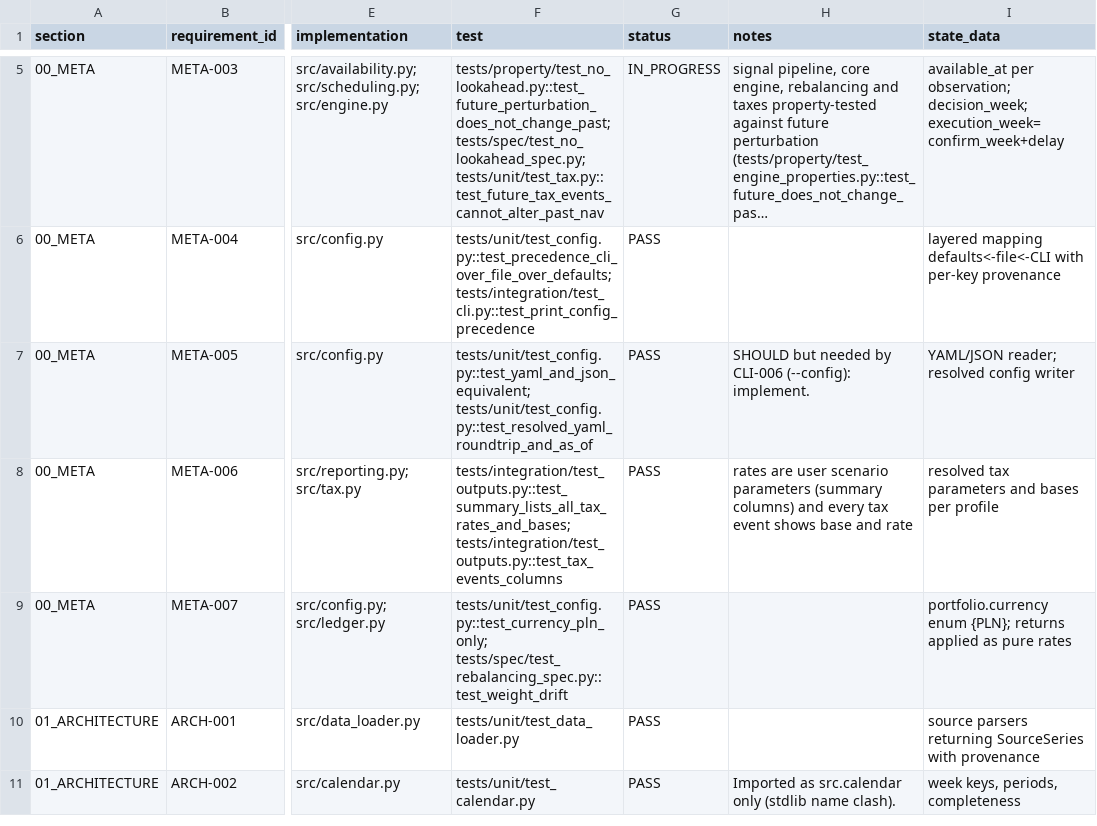
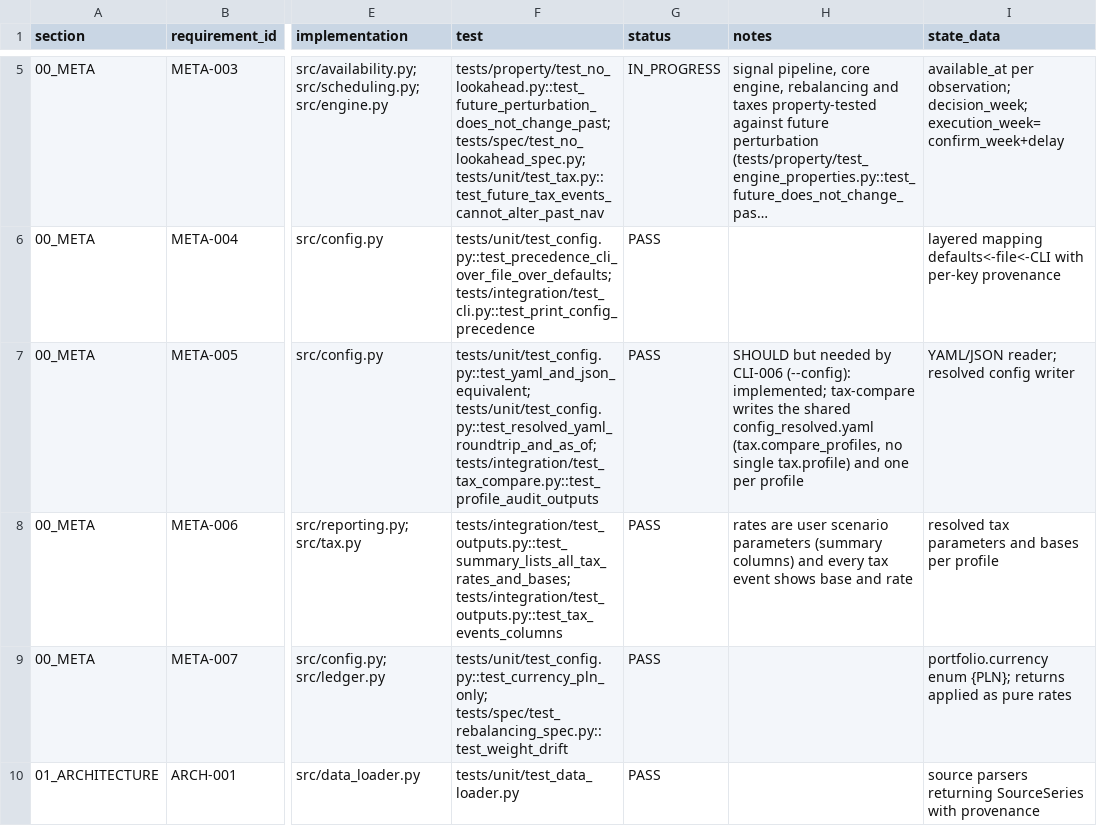
Before and after one commit to coursegeek/backtest-claude, a CSV file: work/compliance_matrix.csv, drawn as a sheet; only a part is shown, gaps mark what is left out; the shorter side is filled out with more unchanged rows; long unchanged cells end in …; the diff covers the shown part only; the diff names each change by its address in the sheet, - before the commit and + after, or states it on an @@ line.

```diff
--- a/work/compliance_matrix.csv
+++ b/work/compliance_matrix.csv
-F7 (test): tests/unit/test_config.py::test_yaml_and_json_equivalent; tests/unit/test_config.py::test_resolved_yaml_roundtrip_and_as_of
+F7 (test): tests/unit/test_config.py::test_yaml_and_json_equivalent; tests/unit/test_config.py::test_resolved_yaml_roundtrip_and_as_of; tests/integration/test_tax_compare.py::test_profile_audit_outputs
-H7 (notes): …CLI-006 (--config): implement.
+H7 (notes): …CLI-006 (--config): implemented; tax-compare writes the shared config_resolved.yaml (tax.compare_profiles, no single tax.profile) and one per profile
```
Also changed, not shown: 30 edited cells elsewhere in this file, AB_SCENARIOS.csv, work/audit/scenario_feasibility.csv, 16 other files.
